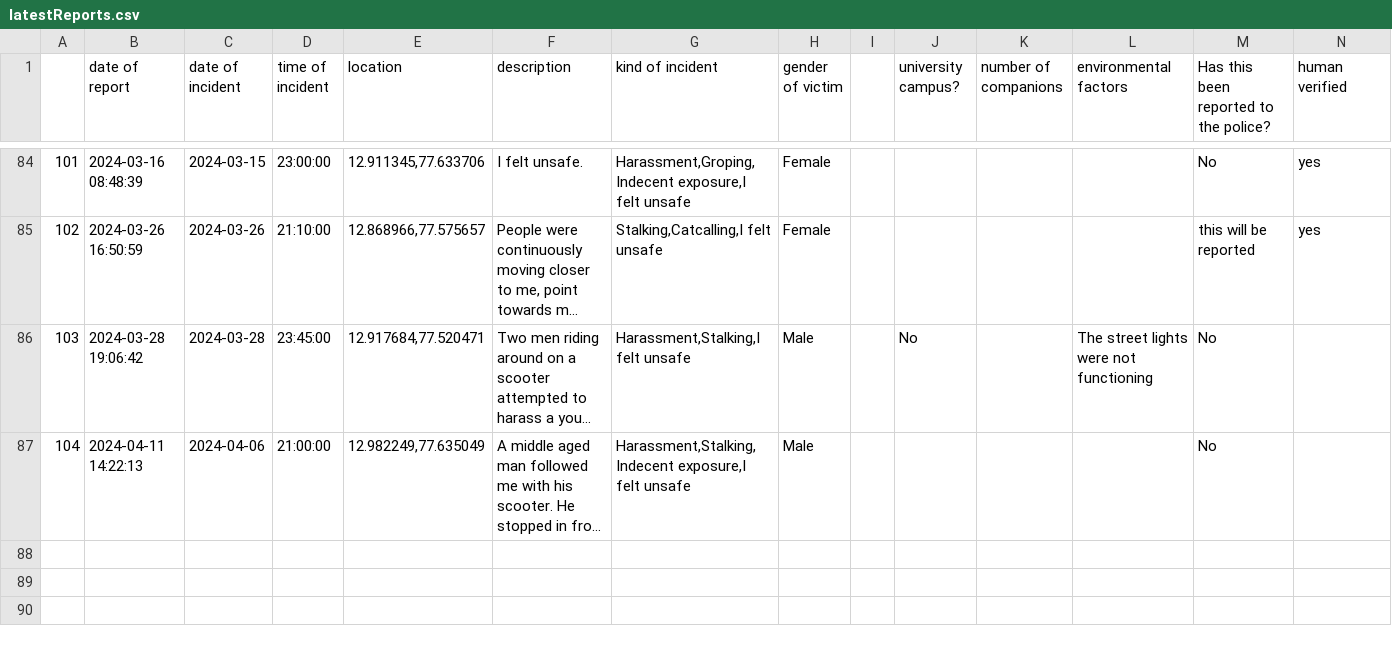
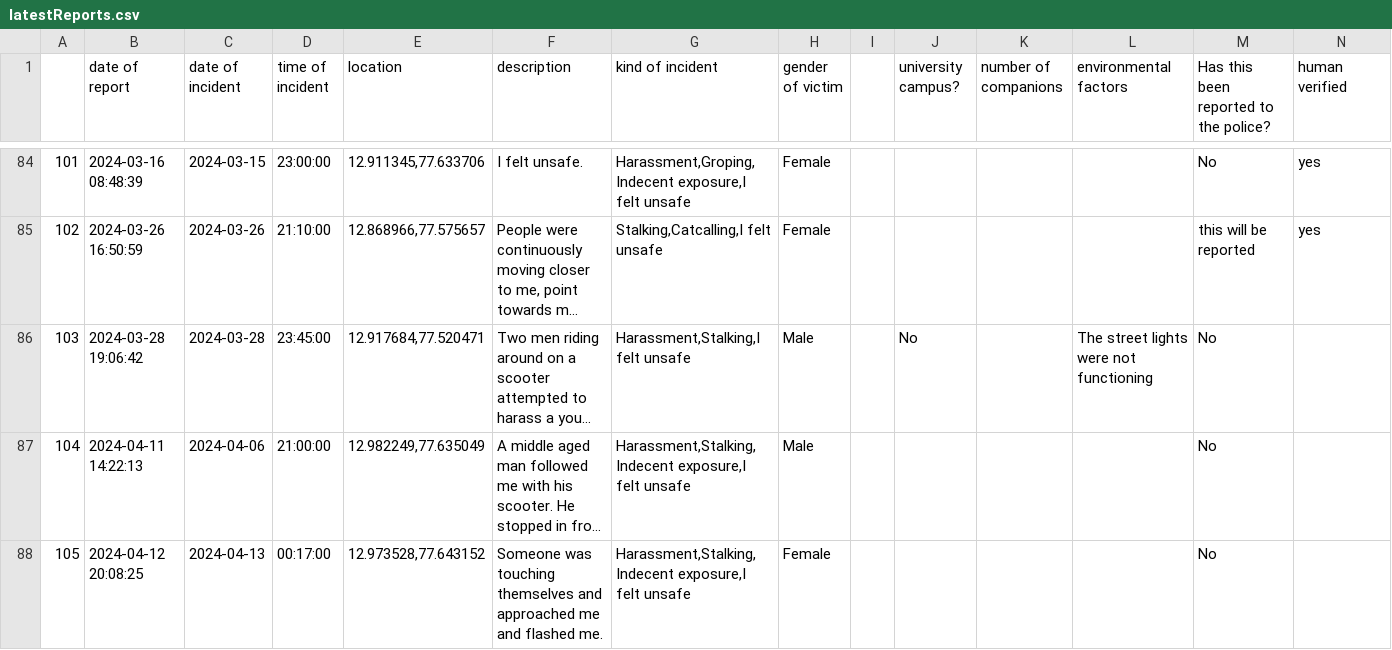
Before and after one commit to Safe-Yelli/Safe-Yelli, a CSV file: resources/assets/latestReports.csv, drawn as a sheet; only a part is shown, gaps mark what is left out; long unchanged cells end in …; the diff names each change by its address in the sheet, - before the commit and + after, or states it on an @@ line.

```diff
--- a/resources/assets/latestReports.csv
+++ b/resources/assets/latestReports.csv
+row 88: 105 | 2024-04-12 20:08:25 | 2024-04-13 | 00:17:00 | 12.973528,77.643152 | Someone was touching themselves and approached me and flashed me. | Harassment,Stalking,Indecent exposure,I felt unsafe | Female |  |  |  |  | No
```
